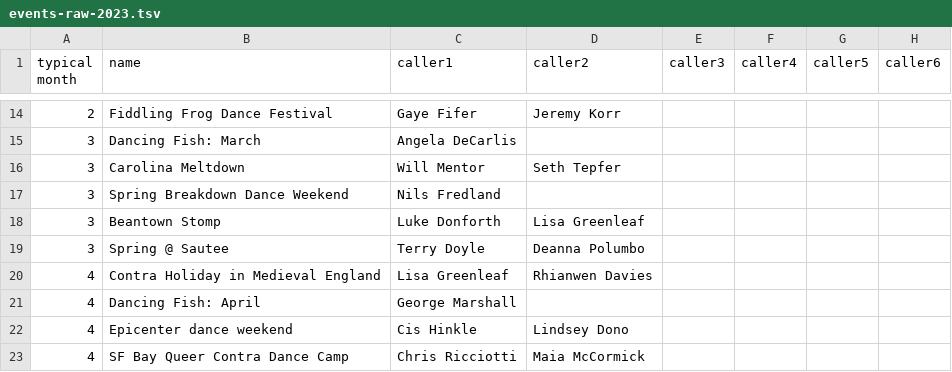
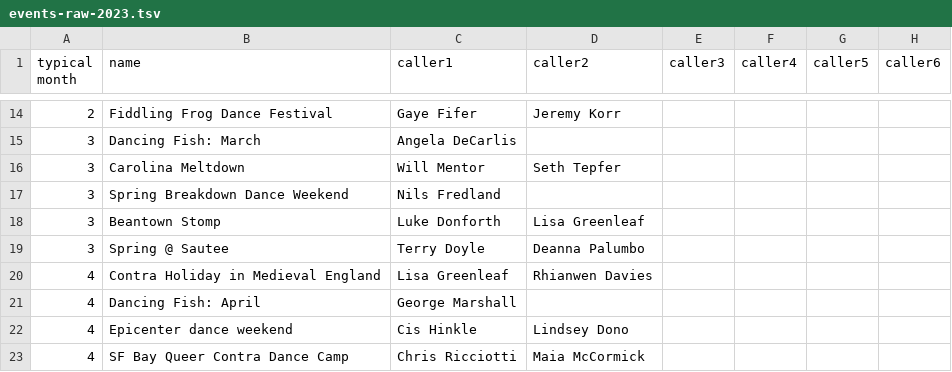
Before and after one commit to jeffkaufman/trycontra, a TSV file: events-raw-2023.tsv, drawn as a sheet; only a part is shown, gaps mark what is left out; the diff names each change by its address in the sheet, - before the commit and + after, or states it on an @@ line.

Commit message:
sync with spreadsheet

```diff
--- a/events-raw-2023.tsv
+++ b/events-raw-2023.tsv
-D19 (caller2): Deanna Polumbo
+D19 (caller2): Deanna Palumbo
```
Also changed, not shown: 1 other file.
